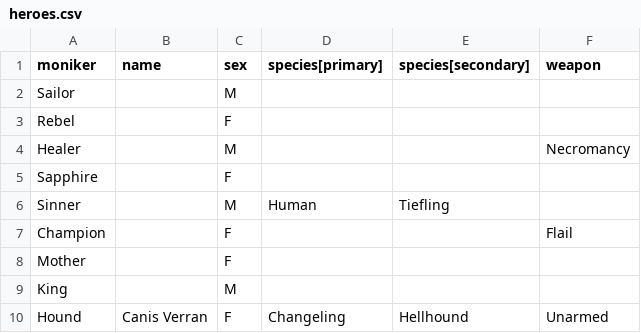
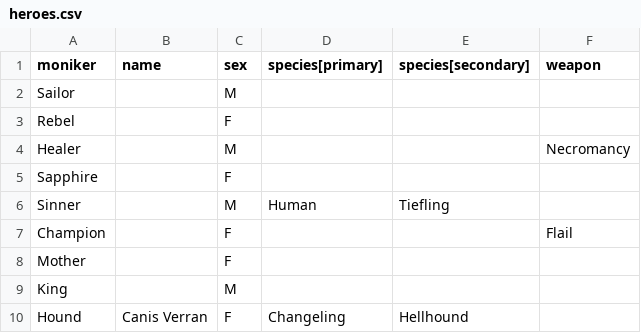
Before and after one commit to JactusTheCactus/comin-are-the-nein, a CSV file: heroes.csv, drawn as a sheet.

```diff
--- a/heroes.csv
+++ b/heroes.csv
@@ -9,2 +9,2 @@ Mother,,F,,,
 King,,M,,,
-Hound,Canis Verran,F,Changeling,Hellhound,Unarmed
+Hound,Canis Verran,F,Changeling,Hellhound,
```
